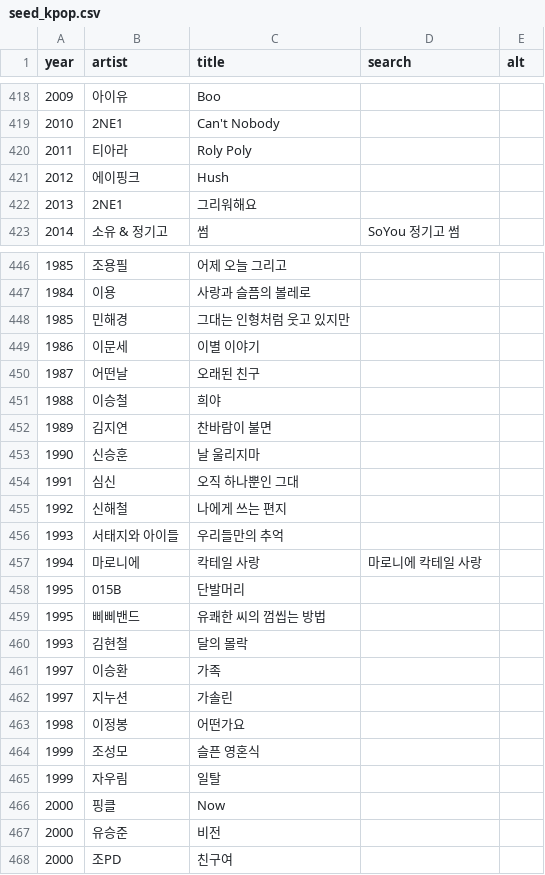
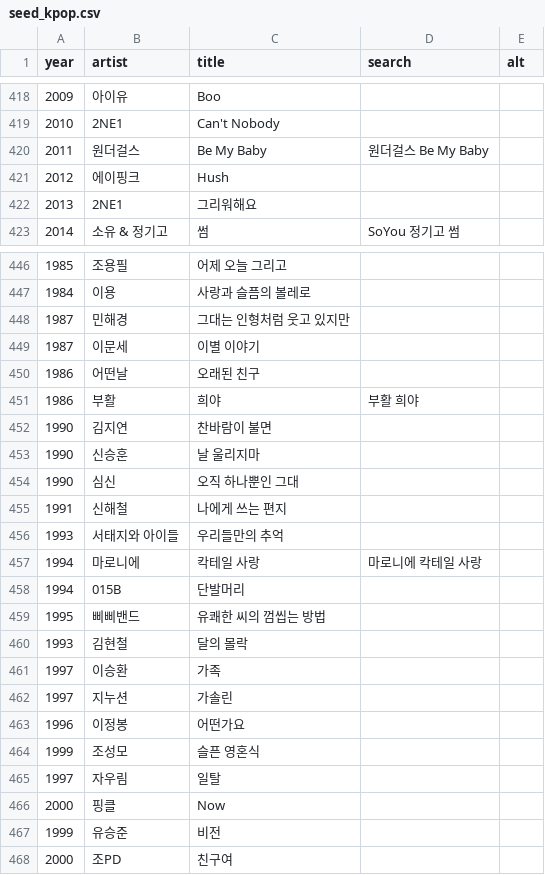
Before and after one commit to leeraki/music-year-game, a CSV file: tools/seed_kpop.csv, drawn as a sheet; only a part is shown, gaps mark what is left out; the diff covers the shown part only.

```diff
--- a/tools/seed_kpop.csv
+++ b/tools/seed_kpop.csv
@@ -419,3 +419,3 @@ year,artist,title,search,alt
 2010,2NE1,Can't Nobody,,
-2011,티아라,Roly Poly,,
+2011,원더걸스,Be My Baby,원더걸스 Be My Baby,
 2012,에이핑크,Hush,,
@@ -447,13 +447,13 @@ year,artist,title,search,alt
 1984,이용,사랑과 슬픔의 볼레로,,
-1985,민해경,그대는 인형처럼 웃고 있지만,,
-1986,이문세,이별 이야기,,
-1987,어떤날,오래된 친구,,
-1988,이승철,희야,,
-1989,김지연,찬바람이 불면,,
+1987,민해경,그대는 인형처럼 웃고 있지만,,
+1987,이문세,이별 이야기,,
+1986,어떤날,오래된 친구,,
+1986,부활,희야,부활 희야,
+1990,김지연,찬바람이 불면,,
 1990,신승훈,날 울리지마,,
-1991,심신,오직 하나뿐인 그대,,
-1992,신해철,나에게 쓰는 편지,,
+1990,심신,오직 하나뿐인 그대,,
+1991,신해철,나에게 쓰는 편지,,
 1993,서태지와 아이들,우리들만의 추억,,
 1994,마로니에,칵테일 사랑,마로니에 칵테일 사랑,
-1995,015B,단발머리,,
+1994,015B,단발머리,,
 1995,삐삐밴드,유쾌한 씨의 껌씹는 방법,,
@@ -462,7 +462,7 @@ year,artist,title,search,alt
 1997,지누션,가솔린,,
-1998,이정봉,어떤가요,,
+1996,이정봉,어떤가요,,
 1999,조성모,슬픈 영혼식,,
-1999,자우림,일탈,,
+1997,자우림,일탈,,
 2000,핑클,Now,,
-2000,유승준,비전,,
+1999,유승준,비전,,
 2000,조PD,친구여,,
```
Also changed, not shown: 83 edited cells elsewhere in this file, review/kpop.csv, review/ost.csv, 6 other files.
